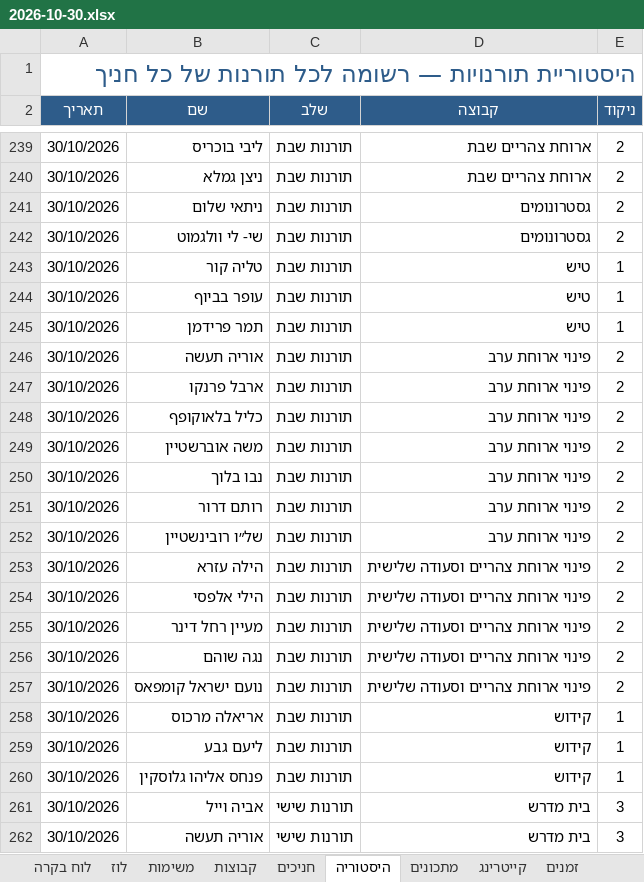
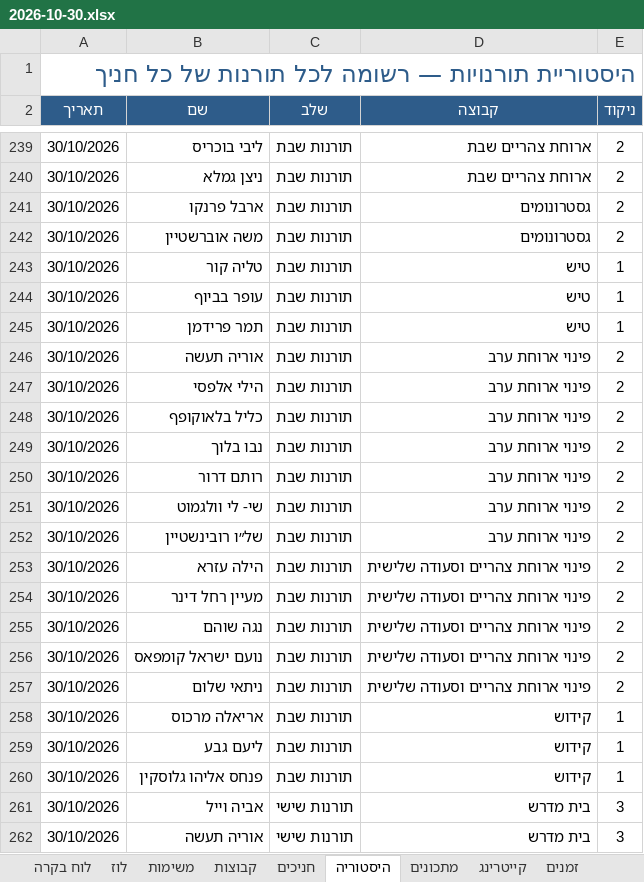
Before and after one commit to urishav464/Ein-Prat-work, an Excel workbook: shabbatot/2026-10-30.xlsx, sheet היסטוריה, drawn as a sheet; only a part is shown, gaps mark what is left out; values as stored, in another font and other column widths than the file's, no borders; removed rows and columns are numbered as before the commit, all else as after; the diff names each change by its address in the sheet, - before the commit and + after, or states it on an @@ line.

```diff
--- a/shabbatot/2026-10-30.xlsx (sheet היסטוריה)
+++ b/shabbatot/2026-10-30.xlsx (sheet היסטוריה)
-B241 (שם): ניתאי שלום
+B241 (שם): ארבל פרנקו
-B242 (שם): שי- לי וולגמוט
+B242 (שם): משה אוברשטיין
-B247 (שם): ארבל פרנקו
+B247 (שם): הילי אלפסי
-row 249: 30/10/2026 | משה אוברשטיין | תורנות שבת | פינוי ארוחת ערב | 2
+row 251: 30/10/2026 | שי- לי וולגמוט | תורנות שבת | פינוי ארוחת ערב | 2
-row 254: 30/10/2026 | הילי אלפסי | תורנות שבת | פינוי ארוחת צהריים וסעודה שלישית | 2
+row 257: 30/10/2026 | ניתאי שלום | תורנות שבת | פינוי ארוחת צהריים וסעודה שלישית | 2
```
Also changed, not shown: sheet משימות, sheet חניכים, sheet קבוצות, sheet לוז, shabbat-planner.xlsx, 30 other files.
